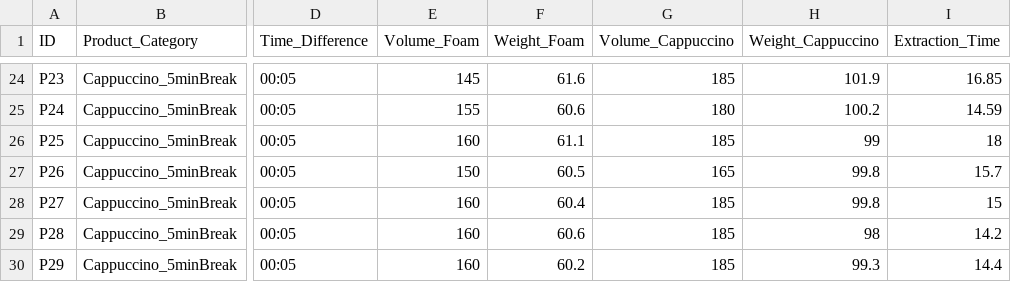
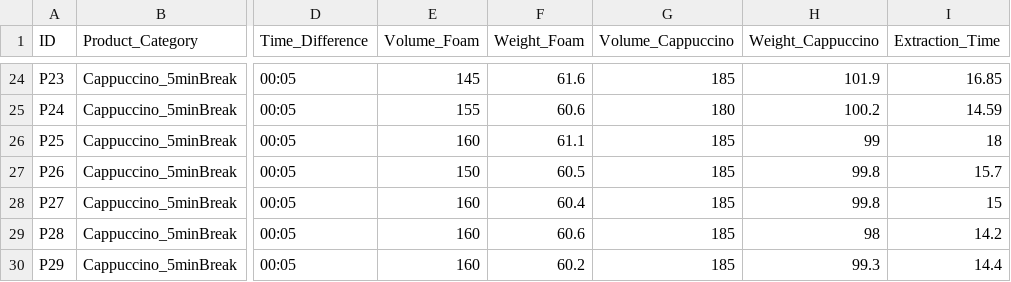
Before and after one commit to Skruff80/FFHS, a CSV file: StatDa/Dataset/evaluation.csv, drawn as a sheet; only a part is shown, gaps mark what is left out; the diff names each change by its address in the sheet, - before the commit and + after, or states it on an @@ line.

Commit message:
Update evaluation.csv
P26 foam amount from 165 to 185 changed

```diff
--- a/StatDa/Dataset/evaluation.csv
+++ b/StatDa/Dataset/evaluation.csv
-G27 (Volume_Cappuccino): 165
+G27 (Volume_Cappuccino): 185
```
